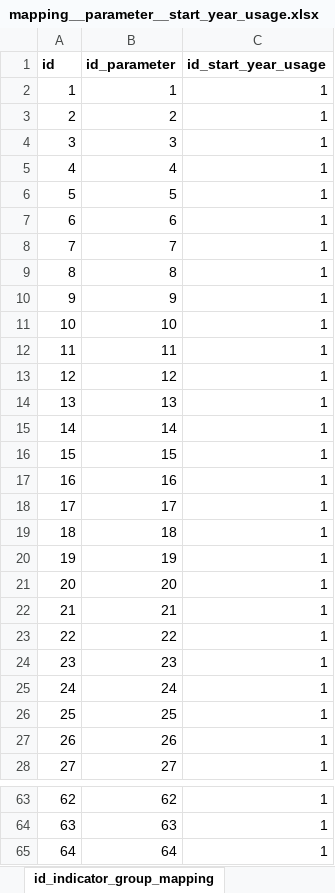
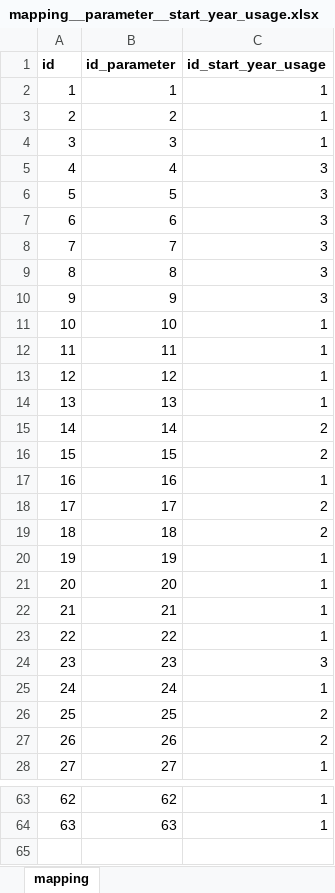
Before and after one commit to fraunhofer-isi/micat, an Excel workbook: import/raw_data/mapping__parameter__start_year_usage.xlsx, sheet mapping, drawn as a sheet; only a part is shown, gaps mark what is left out; values as stored, in another font and other column widths than the file's, no borders; the diff covers the shown part only; the diff names each change by its address in the sheet, - before the commit and + after, or states it on an @@ line.

Commit message:
inserted mapping values #492

```diff
--- a/import/raw_data/mapping__parameter__start_year_usage.xlsx (sheet mapping)
+++ b/import/raw_data/mapping__parameter__start_year_usage.xlsx (sheet mapping)
-sheet tab: id_indicator_group_mapping
+sheet tab: mapping
-C5:C10 (id_start_year_usage): 1
+C5:C10 (id_start_year_usage): 3
-C15:C16 (id_start_year_usage): 1
+C15:C16 (id_start_year_usage): 2
-C18:C19 (id_start_year_usage): 1
+C18:C19 (id_start_year_usage): 2
-C24 (id_start_year_usage): 1
+C24 (id_start_year_usage): 3
-C26:C27 (id_start_year_usage): 1
+C26:C27 (id_start_year_usage): 2
-row 65: 64 | 64 | 1
```
Also changed, not shown: 14 edited cells elsewhere in this sheet.
